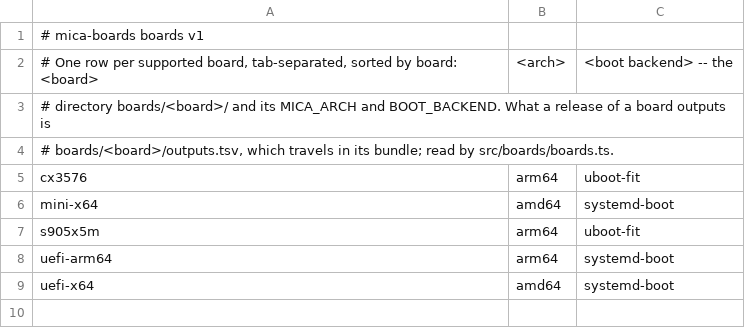
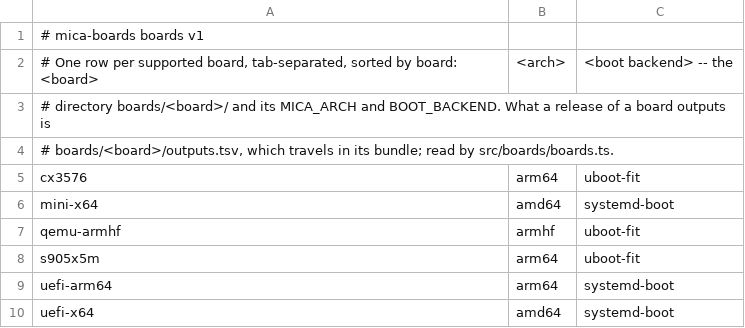
Before and after one commit to micaoss/mica-build, a TSV file: boards/boards.tsv, drawn as a sheet; the diff names each change by its address in the sheet, - before the commit and + after, or states it on an @@ line.

Commit message:
Add qemu-armhf as a listed board
qemu-armhf gets a board.env (the facts its kernel and U-Boot builds take,
read by its Makefile), a boards.tsv row, a bsp.env, its images, outputs,
evidence, manifests, board package and the product qemu-armhf.basic
(OpenRC, micad and SSH, not published). Its kernel features are
storage-ubi, netdev and firewall.

The kernel is configured from tinyconfig with the board's own fragment by
kernel/configure.sh and built by kernel/build.sh: both deployments, the
core set and the reserves share the 64 MiB UBI region, which a
multi_v7_defconfig kernel and its modules would fill alone.

The tree reads a ubi board's flash.tsv where a gpt board has its
layout.tsv: the board package renders fstab alone (DATA, the UBI volume
data, with no fsck pass and no growth), the bundle check, the product
recipe and the board contract, whose canonical image is the flash image
and whose mtd-loader takes its size from flash.tsv. flash.tsv is an
input of the board component, and the UBI facts its loader is built
with of the uboot component.

Its board package has its own runtime declaration: it ships no OpenRC
service and no DATA growth identities, only its fstab.

```diff
--- a/boards/boards.tsv
+++ b/boards/boards.tsv
+row 7: qemu-armhf | armhf | uboot-fit
```
Also changed, not shown: 30 other files.
